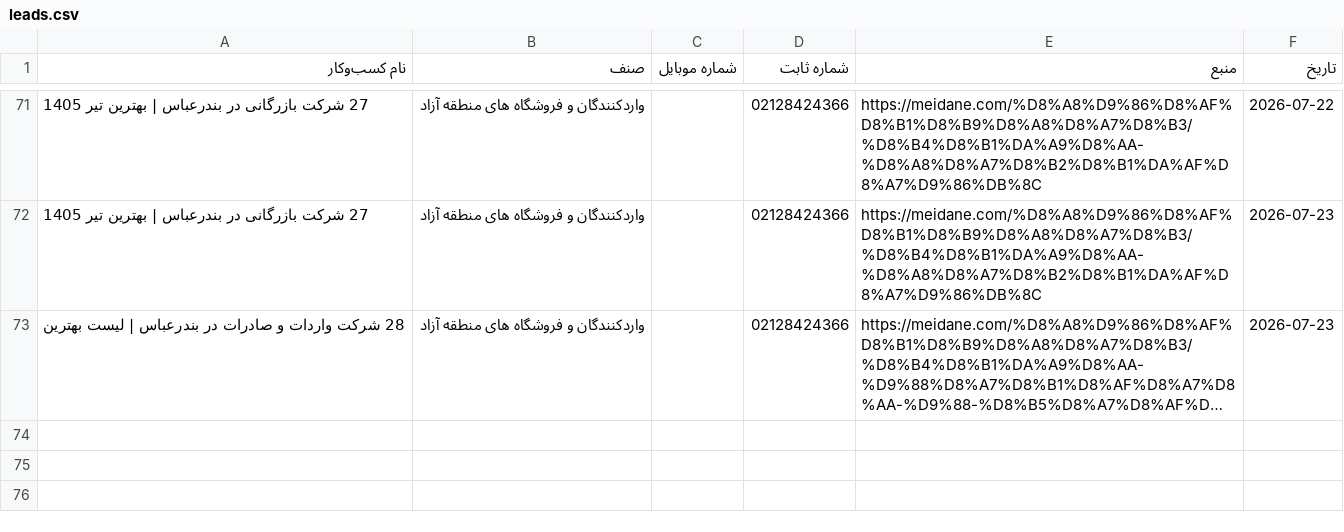
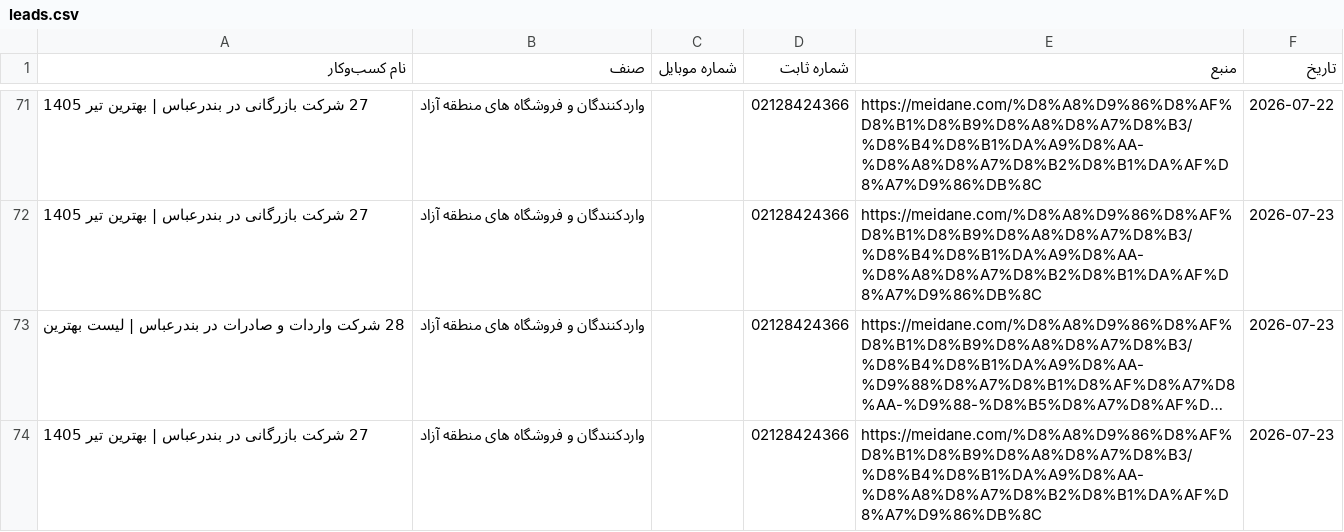
Before and after one commit to daricheh-cyber/Bandarabbasloop, a CSV file: leads.csv, drawn as a sheet; only a part is shown, gaps mark what is left out; long unchanged cells end in …; the diff names each change by its address in the sheet, - before the commit and + after, or states it on an @@ line.

Commit message:
leads - 2026-07-23 08:23 UTC

```diff
--- a/leads.csv
+++ b/leads.csv
+row 74: 27 شرکت بازرگانی در بندرعباس | بهترین تیر 1405 | واردکنندگان و فروشگاه های منطقه آزاد |  | 02128424366 | https://meidane.com/%D8%A8%D9%86%D8%AF%D8%B1%D8%B9%D8%A8%D8%A7%D8%B3/%D8%B4%D8%B1%DA%A9%D8%AA-%D8%A8%D8%A7%D8%B2%D8%B1%DA%AF%D8%A7%D9%86%DB%8C | 2026-07-23
```
